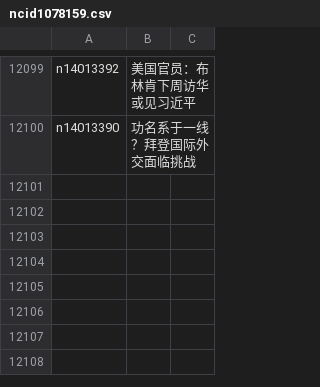
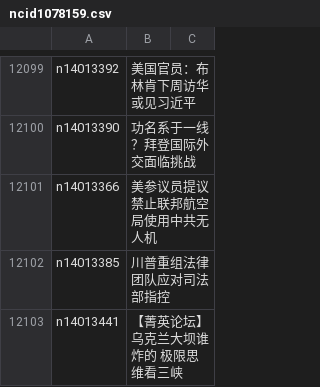
Before and after one commit to epic-marker/epoch-news, a CSV file: indexes/ncid1078159.csv, drawn as a sheet; only a part is shown, gaps mark what is left out; the diff names each change by its address in the sheet, - before the commit and + after, or states it on an @@ line.

```diff
--- a/indexes/ncid1078159.csv
+++ b/indexes/ncid1078159.csv
+row 12101: n14013366 | 美参议员提议禁止联邦航空局使用中共无人机
+row 12102: n14013385 | 川普重组法律团队应对司法部指控
+row 12103: n14013441 | 【菁英论坛】乌克兰大坝谁炸的 极限思维看三峡
```
Also changed, not shown: indexes/ncid1078158.csv, indexes/ncid1349362.csv, 35 other files.
